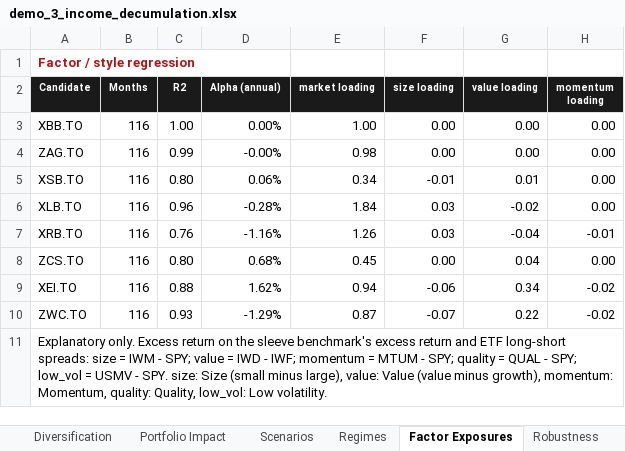
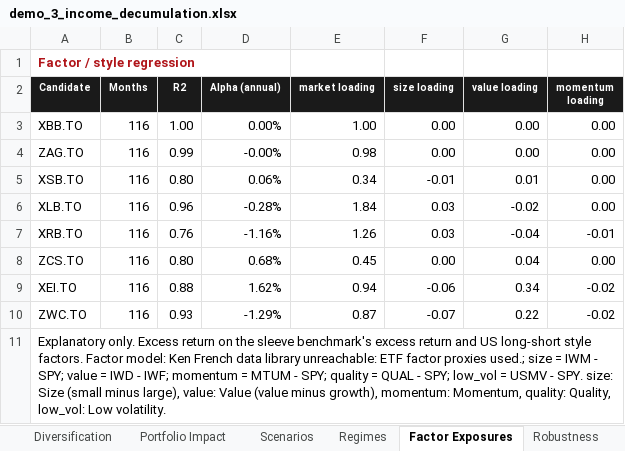
Before and after one commit to mdesgagnes/quant-backtest-studio, an Excel workbook: examples/output/demo_3_income_decumulation.xlsx, sheet Factor Exposures, drawn as a sheet; only a part is shown; values as stored, in another font and other column widths than the file's, no borders; the diff names each change by its address in the sheet, - before the commit and + after, or states it on an @@ line.

```diff
--- a/examples/output/demo_3_income_decumulation.xlsx (sheet Factor Exposures)
+++ b/examples/output/demo_3_income_decumulation.xlsx (sheet Factor Exposures)
-A11 (Candidate): …return and ETF long-short spreads: size =…
+A11 (Candidate): …return and US long-short style factors. Factor model: Ken French data library unreachable: ETF factor proxies used.; size =…
```
Also changed, not shown: sheet Ranking, sheet Fund Review, sheet Verdict, sheet Robustness, sheet Methodology, examples/output/demo_1_balanced_lower_volatility.xlsx, examples/output/demo_2_balanced_stock_bond_hedge.xlsx, 13 other files.
